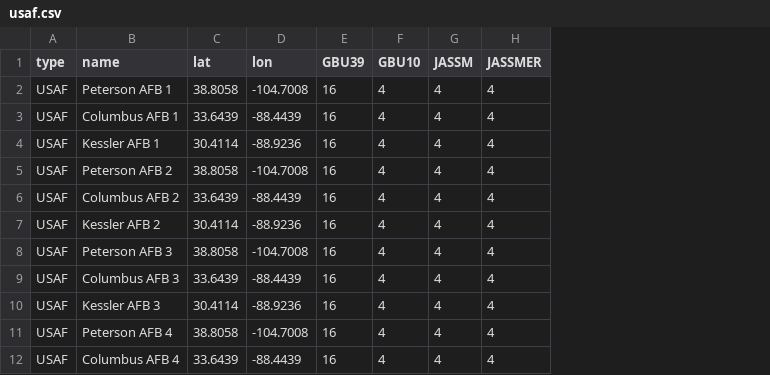
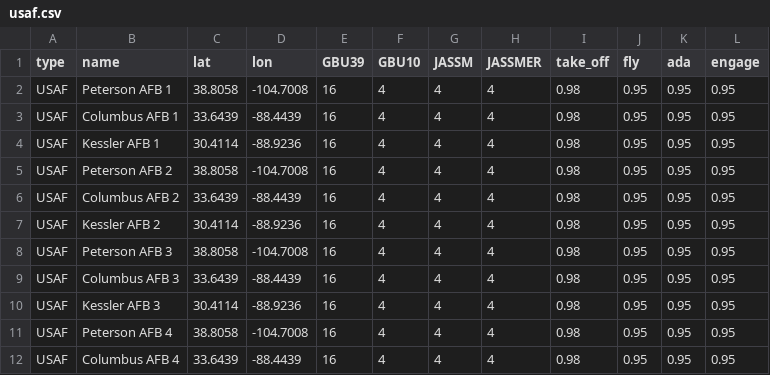
Before and after one commit to Outlaw-6/orsa-mac, a CSV file: orsa_mac/usaf.csv, drawn as a sheet; only a part is shown; the diff names each change by its address in the sheet, - before the commit and + after, or states it on an @@ line.

Commit message:
Add engagement code and F-15 location/fuel code

```diff
--- a/orsa_mac/usaf.csv
+++ b/orsa_mac/usaf.csv
+column I (take_off), rows 2-12: all 0.98
+column J (fly), rows 2-12: all 0.95
+column K (ada), rows 2-12: all 0.95
+column L (engage), rows 2-12: all 0.95
```
Also changed, not shown: 1 other file.
